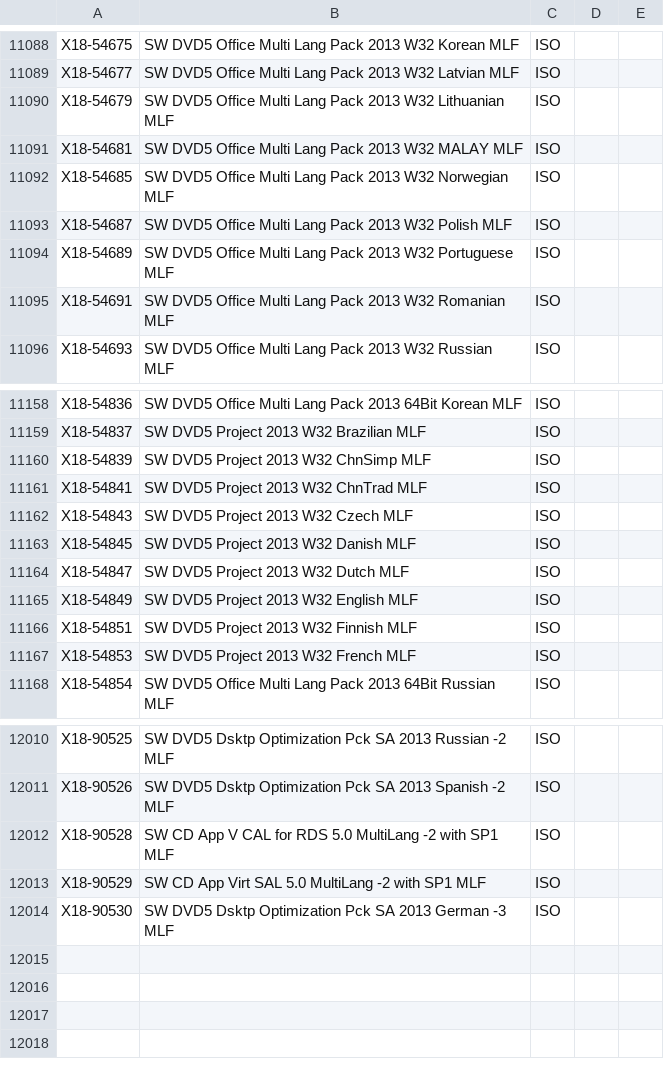
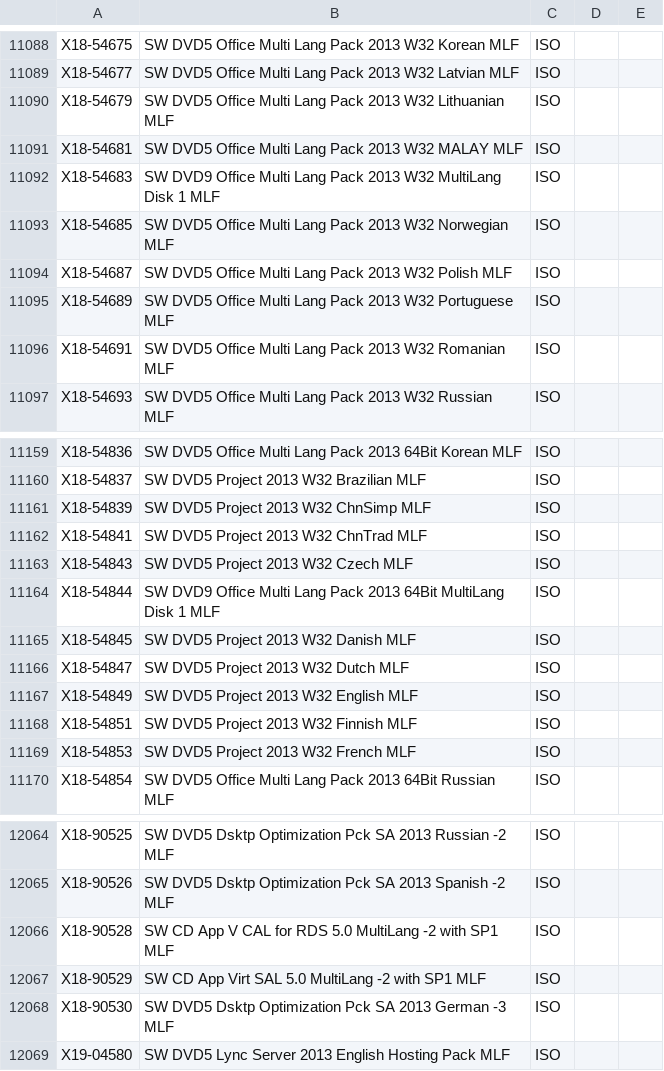
Before and after one commit to CNMan/VLSCDLCatalog, a CSV file: VLSCDLCatalog.csv, drawn as a sheet; only a part is shown, gaps mark what is left out; the diff covers the shown part only; the diff names each change by its address in the sheet, - before the commit and + after, or states it on an @@ line.

```diff
--- a/VLSCDLCatalog.csv
+++ b/VLSCDLCatalog.csv
+row 11092: X18-54683 | SW DVD9 Office Multi Lang Pack 2013 W32 MultiLang Disk 1 MLF | ISO
+row 11164: X18-54844 | SW DVD9 Office Multi Lang Pack 2013 64Bit MultiLang Disk 1 MLF | ISO
+row 12069: X19-04580 | SW DVD5 Lync Server 2013 English Hosting Pack MLF | ISO
```
Also changed, not shown: 52 added rows elsewhere in this file.
